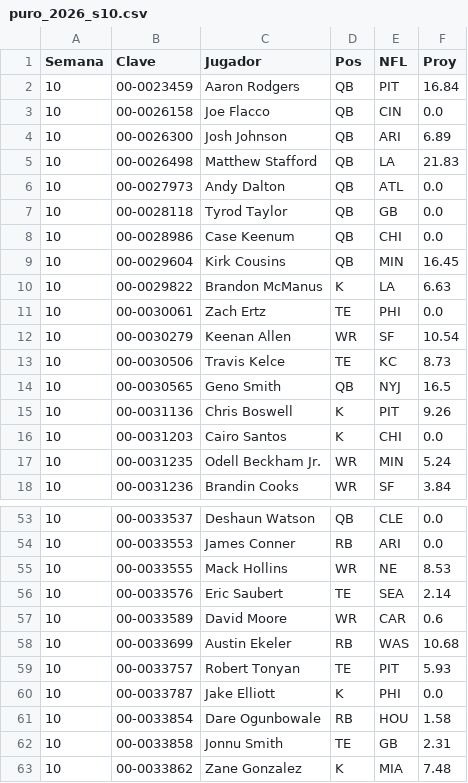
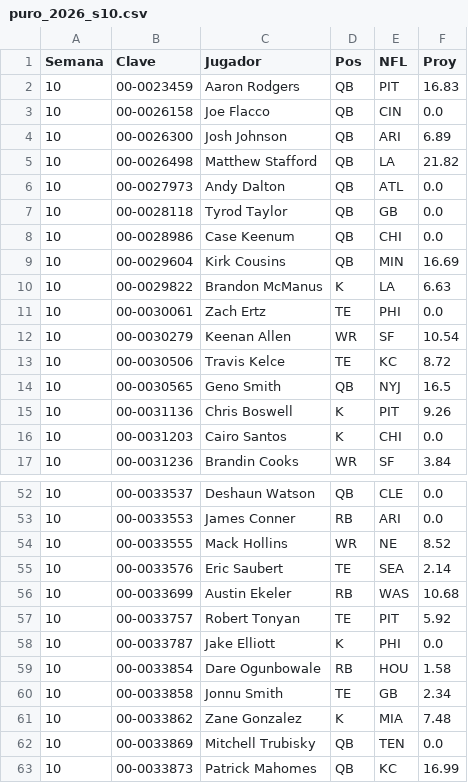
Before and after one commit to Golazo20XX/sunday-locker, a CSV file: historial/puro_2026_s10.csv, drawn as a sheet; only a part is shown, gaps mark what is left out; the shorter side is filled out with more unchanged rows; the diff covers the shown part only.

```diff
--- a/historial/puro_2026_s10.csv
+++ b/historial/puro_2026_s10.csv
@@ -1,6 +1,6 @@
 Semana,Clave,Jugador,Pos,NFL,Proy
-10,00-0023459,Aaron Rodgers,QB,PIT,16.84
+10,00-0023459,Aaron Rodgers,QB,PIT,16.83
 10,00-0026158,Joe Flacco,QB,CIN,0.0
 10,00-0026300,Josh Johnson,QB,ARI,6.89
-10,00-0026498,Matthew Stafford,QB,LA,21.83
+10,00-0026498,Matthew Stafford,QB,LA,21.82
 10,00-0027973,Andy Dalton,QB,ATL,0.0
@@ -8,3 +8,3 @@ Semana,Clave,Jugador,Pos,NFL,Proy
 10,00-0028986,Case Keenum,QB,CHI,0.0
-10,00-0029604,Kirk Cousins,QB,MIN,16.45
+10,00-0029604,Kirk Cousins,QB,MIN,16.69
 10,00-0029822,Brandon McManus,K,LA,6.63
@@ -12,3 +12,3 @@ Semana,Clave,Jugador,Pos,NFL,Proy
 10,00-0030279,Keenan Allen,WR,SF,10.54
-10,00-0030506,Travis Kelce,TE,KC,8.73
+10,00-0030506,Travis Kelce,TE,KC,8.72
 10,00-0030565,Geno Smith,QB,NYJ,16.5
@@ -16,3 +16,2 @@ Semana,Clave,Jugador,Pos,NFL,Proy
 10,00-0031203,Cairo Santos,K,CHI,0.0
-10,00-0031235,Odell Beckham Jr.,WR,MIN,5.24
 10,00-0031236,Brandin Cooks,WR,SF,3.84
@@ -54,10 +53,9 @@ Semana,Clave,Jugador,Pos,NFL,Proy
 10,00-0033553,James Conner,RB,ARI,0.0
-10,00-0033555,Mack Hollins,WR,NE,8.53
+10,00-0033555,Mack Hollins,WR,NE,8.52
 10,00-0033576,Eric Saubert,TE,SEA,2.14
-10,00-0033589,David Moore,WR,CAR,0.6
 10,00-0033699,Austin Ekeler,RB,WAS,10.68
-10,00-0033757,Robert Tonyan,TE,PIT,5.93
+10,00-0033757,Robert Tonyan,TE,PIT,5.92
 10,00-0033787,Jake Elliott,K,PHI,0.0
 10,00-0033854,Dare Ogunbowale,RB,HOU,1.58
-10,00-0033858,Jonnu Smith,TE,GB,2.31
+10,00-0033858,Jonnu Smith,TE,GB,2.34
 10,00-0033862,Zane Gonzalez,K,MIA,7.48
```
Also changed, not shown: 4 removed rows and 97 edited cells elsewhere in this file, historial/clima_s10.csv, historial/kdst_s10.csv, 7 other files.
